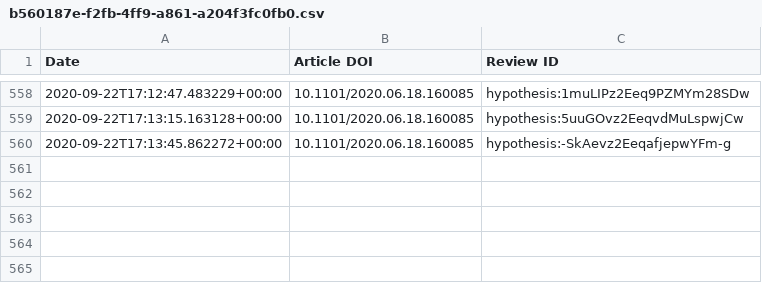
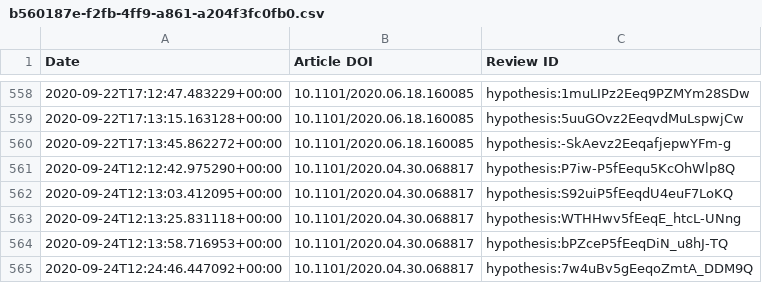
Before and after one commit to sciety/sciety, a CSV file: data/reviews/b560187e-f2fb-4ff9-a861-a204f3fc0fb0.csv, drawn as a sheet; only a part is shown, gaps mark what is left out; the diff names each change by its address in the sheet, - before the commit and + after, or states it on an @@ line.

Commit message:
update event data

```diff
--- a/data/reviews/b560187e-f2fb-4ff9-a861-a204f3fc0fb0.csv
+++ b/data/reviews/b560187e-f2fb-4ff9-a861-a204f3fc0fb0.csv
+row 561: 2020-09-24T12:12:42.975290+00:00 | 10.1101/2020.04.30.068817 | hypothesis:P7iw-P5fEequ5KcOhWlp8Q
+row 562: 2020-09-24T12:13:03.412095+00:00 | 10.1101/2020.04.30.068817 | hypothesis:S92uiP5fEeqdU4euF7LoKQ
+row 563: 2020-09-24T12:13:25.831118+00:00 | 10.1101/2020.04.30.068817 | hypothesis:WTHHwv5fEeqE_htcL-UNng
+row 564: 2020-09-24T12:13:58.716953+00:00 | 10.1101/2020.04.30.068817 | hypothesis:bPZceP5fEeqDiN_u8hJ-TQ
+row 565: 2020-09-24T12:24:46.447092+00:00 | 10.1101/2020.04.30.068817 | hypothesis:7w4uBv5gEeqoZmtA_DDM9Q
```
Also changed, not shown: data/endorsements/b560187e-f2fb-4ff9-a861-a204f3fc0fb0.csv, data/reviews/10360d97-bf52-4aef-b2fa-2f60d319edd7.csv.
